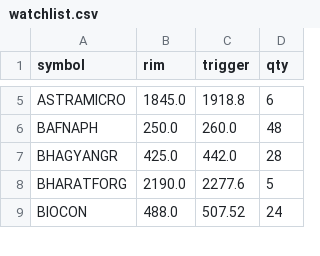
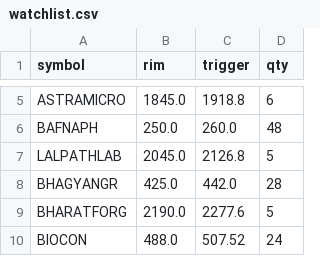
Before and after one commit to maddysjarvisv1/fyers-cup-bot-forked, a CSV file: watchlist.csv, drawn as a sheet; only a part is shown, gaps mark what is left out.

```diff
--- a/watchlist.csv
+++ b/watchlist.csv
@@ -6,2 +6,3 @@ ASTRAMICRO,1845.0,1918.8,6
 BAFNAPH,250.0,260.0,48
+LALPATHLAB,2045.0,2126.8,5
 BHAGYANGR,425.0,442.0,28
```
Also changed, not shown: 6 other files.
